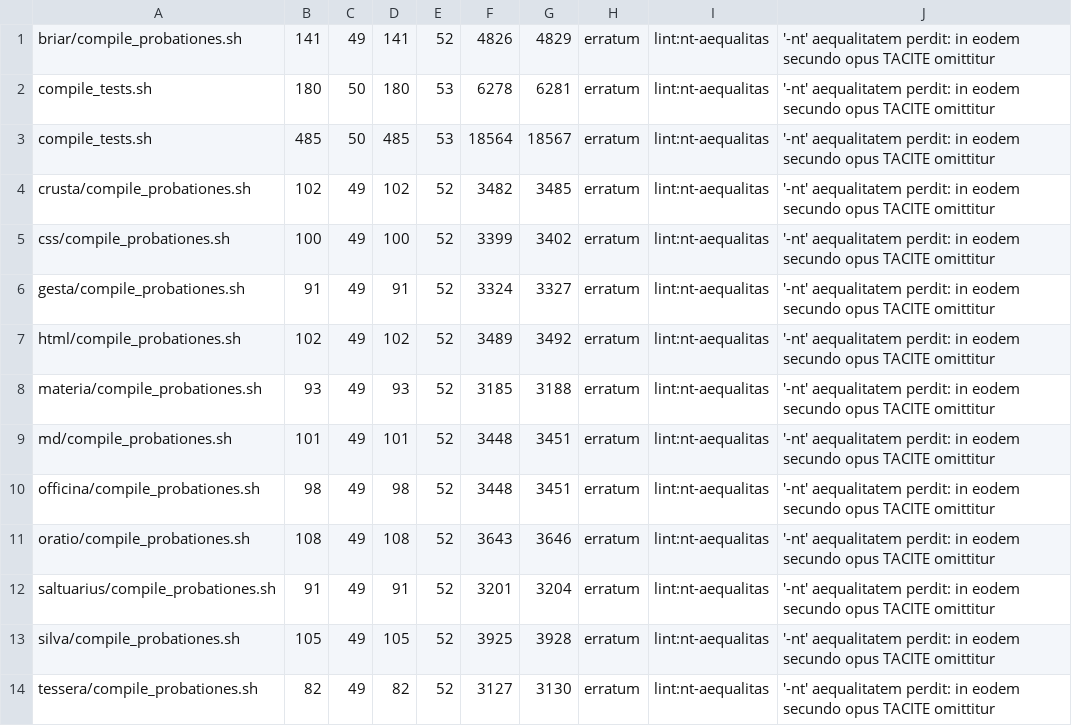
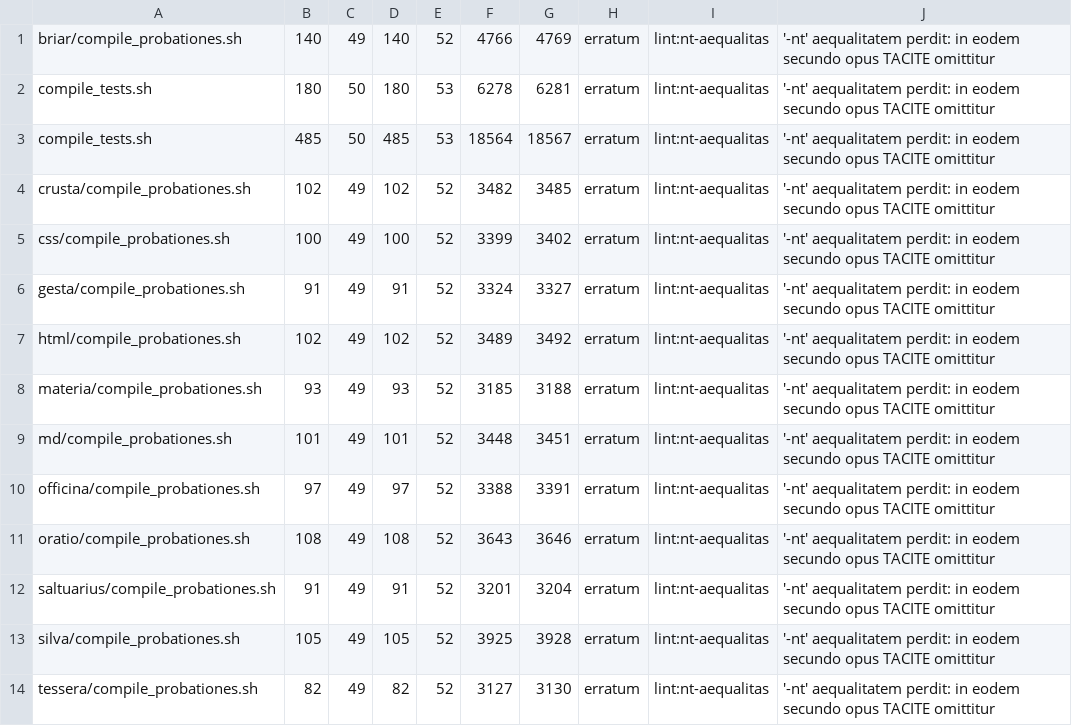
Before and after one commit to farant/rhubarb, a TSV file: crusta/probationes/fixa/exemplaria/domus.plena.tsv, drawn as a sheet.

```diff
--- a/crusta/probationes/fixa/exemplaria/domus.plena.tsv
+++ b/crusta/probationes/fixa/exemplaria/domus.plena.tsv
@@ -1,2 +1,2 @@
-briar/compile_probationes.sh	141	49	141	52	4826	4829	erratum	lint:nt-aequalitas	'-nt' aequalitatem perdit: in eodem secundo opus TACITE omittitur		
+briar/compile_probationes.sh	140	49	140	52	4766	4769	erratum	lint:nt-aequalitas	'-nt' aequalitatem perdit: in eodem secundo opus TACITE omittitur		
 compile_tests.sh	180	50	180	53	6278	6281	erratum	lint:nt-aequalitas	'-nt' aequalitatem perdit: in eodem secundo opus TACITE omittitur		
@@ -9,3 +9,3 @@ materia/compile_probationes.sh	93	49	93	52	3185	3188	erratum	lint:nt-aequalitas
 md/compile_probationes.sh	101	49	101	52	3448	3451	erratum	lint:nt-aequalitas	'-nt' aequalitatem perdit: in eodem secundo opus TACITE omittitur		
-officina/compile_probationes.sh	98	49	98	52	3448	3451	erratum	lint:nt-aequalitas	'-nt' aequalitatem perdit: in eodem secundo opus TACITE omittitur		
+officina/compile_probationes.sh	97	49	97	52	3388	3391	erratum	lint:nt-aequalitas	'-nt' aequalitatem perdit: in eodem secundo opus TACITE omittitur		
 oratio/compile_probationes.sh	108	49	108	52	3643	3646	erratum	lint:nt-aequalitas	'-nt' aequalitatem perdit: in eodem secundo opus TACITE omittitur		
```
Also changed, not shown: crusta/probationes/fixa/exemplaria/domus.cruda.tsv, 4 other files.
